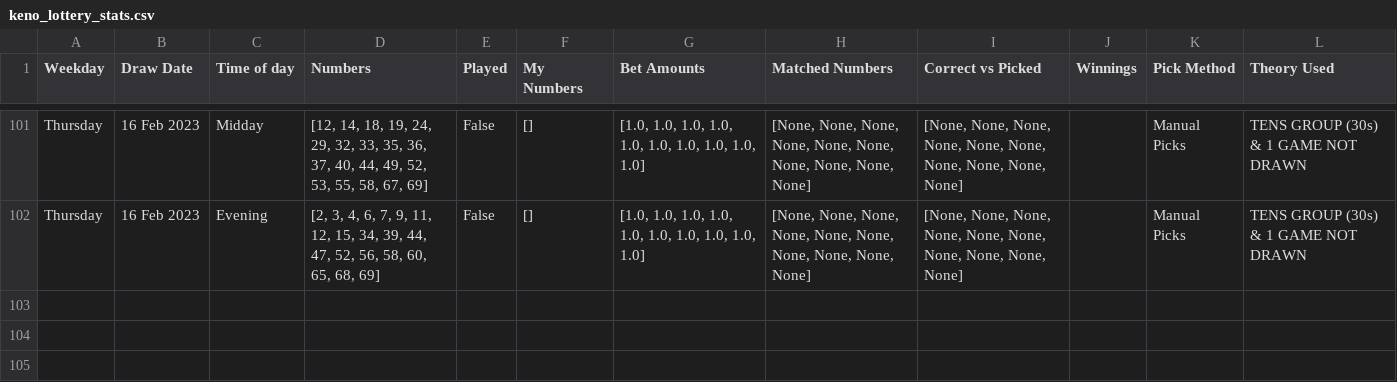
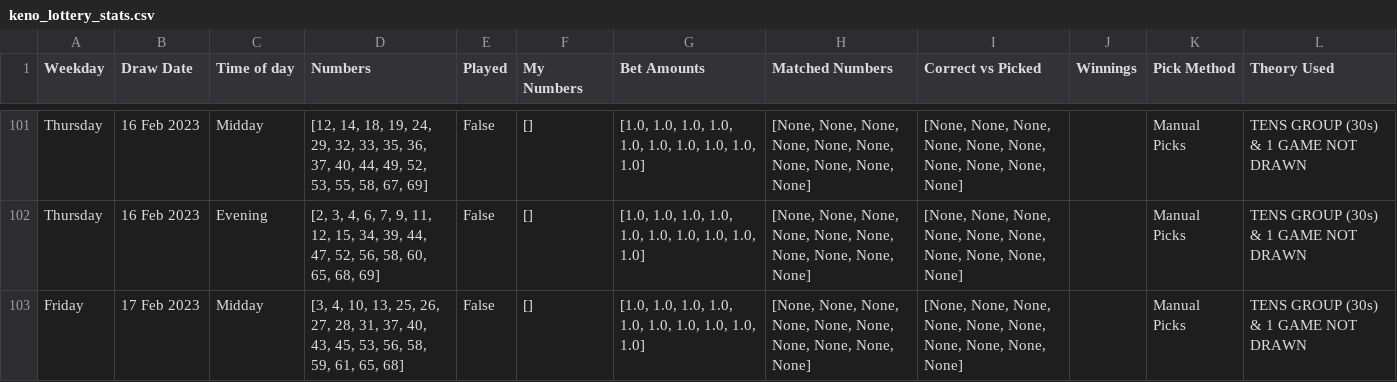
Before and after one commit to Peterstangolis/lottery_tracking_dashboard, a CSV file: data/keno_lottery_stats.csv, drawn as a sheet; only a part is shown, gaps mark what is left out; the diff names each change by its address in the sheet, - before the commit and + after, or states it on an @@ line.

```diff
--- a/data/keno_lottery_stats.csv
+++ b/data/keno_lottery_stats.csv
+row 103: Friday | 17 Feb 2023 | Midday | [3, 4, 10, 13, 25, 26, 27, 28, 31, 37, 40, 43, 45, 53, 56, 58, 59, 61, 65, 68] | False | [] | [1.0, 1.0, 1.0, 1.0, 1.0, 1.0, 1.0, 1.0, 1.0, 1.0] | [None, None, None, None, None, None, None, None, None, None] | [None, None, None, None, None, None, None, None, None, None] |  | Manual Picks | TENS GROUP (30s) & 1 GAME NOT DRAWN
```
Also changed, not shown: data/keno_lottery_analysis.csv, data/lottery_num_tracking.csv, 1 other file.
